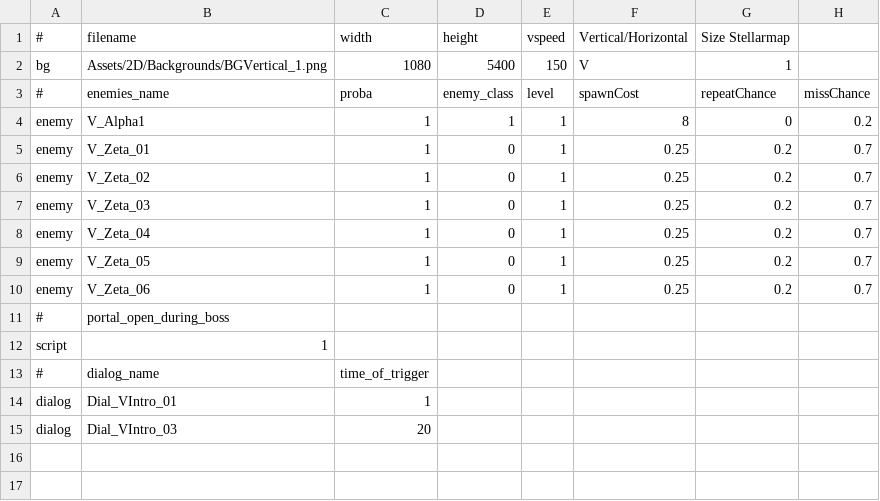
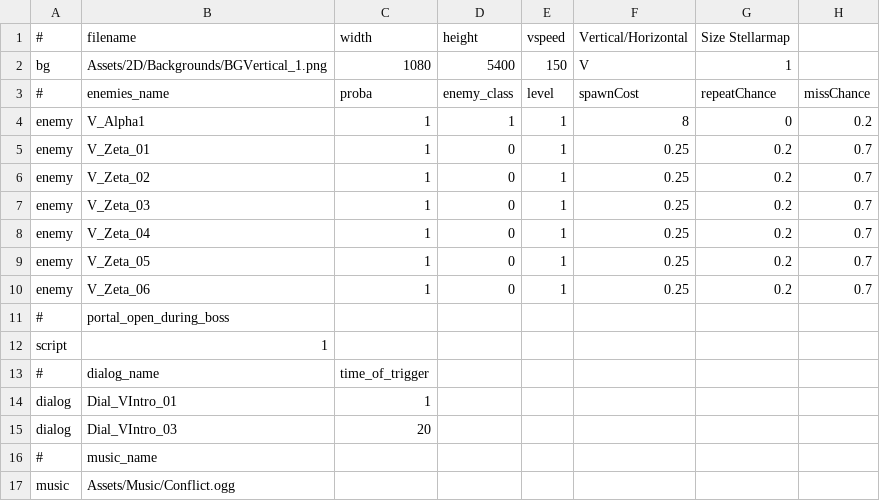
Before and after one commit to StarfighterDevTeam/StarFighter, a CSV file: Unstable/StarFighter/StarFighter/Assets/Scripts/Scenes/Generated/Vanguard_VIntro.csv, drawn as a sheet; the diff names each change by its address in the sheet, - before the commit and + after, or states it on an @@ line.

```diff
--- a/Unstable/StarFighter/StarFighter/Assets/Scripts/Scenes/Generated/Vanguard_VIntro.csv
+++ b/Unstable/StarFighter/StarFighter/Assets/Scripts/Scenes/Generated/Vanguard_VIntro.csv
+row 16: # | music_name
+row 17: music | Assets/Music/Conflict.ogg
```
Also changed, not shown: Unstable/StarFighter/StarFighter/Assets/Scripts/Scenes/Generated/Vanguard_HubIntro.csv, 12 other files.
